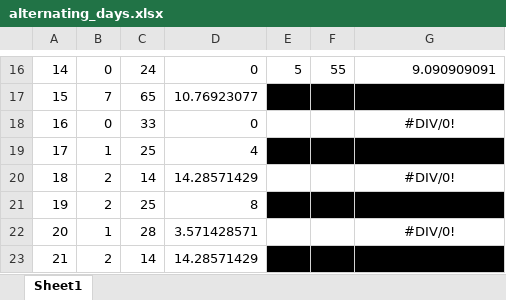
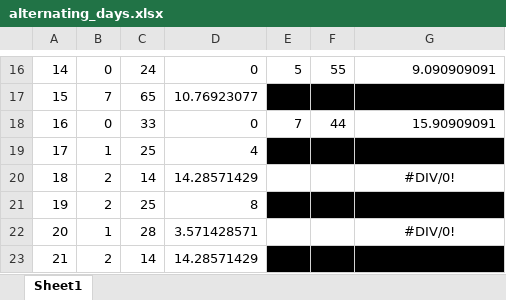
Before and after one commit to 210ethan/210ethan.github.io, an Excel workbook: knowledge/srs/alternating_days.xlsx, sheet Sheet1, drawn as a sheet; only a part is shown, gaps mark what is left out; values as stored, in another font and other column widths than the file's, no borders; charts and pictures not drawn; the diff names each change by its address in the sheet, - before the commit and + after, or states it on an @@ line.

```diff
--- a/knowledge/srs/alternating_days.xlsx (sheet Sheet1)
+++ b/knowledge/srs/alternating_days.xlsx (sheet Sheet1)
-E18: (empty)
+E18: 7
-F18: (empty)
+F18: 44
-G18: #DIV/0!
+G18: 15.90909091
-G18 alignment: center
+G18 alignment: right
```
Also changed, not shown: 8 other files.
